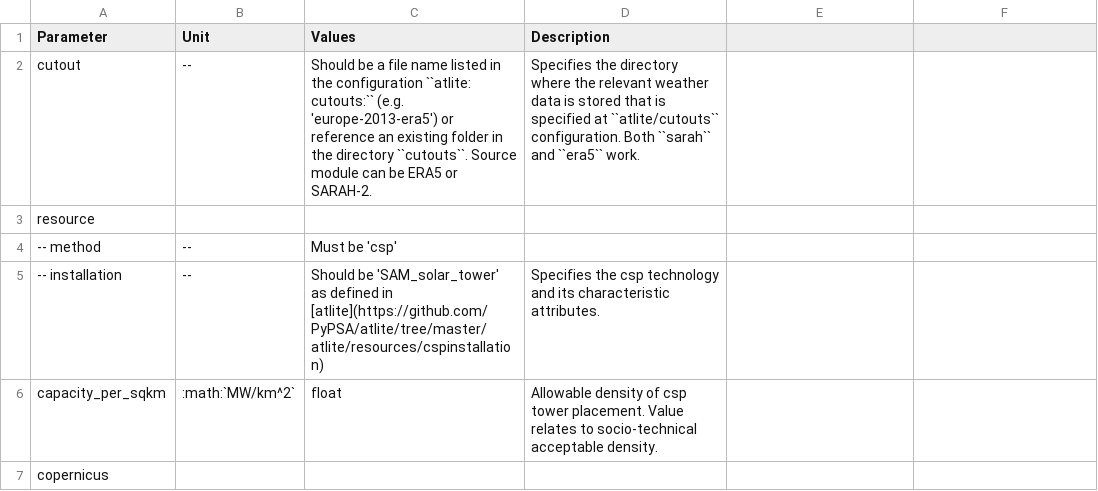
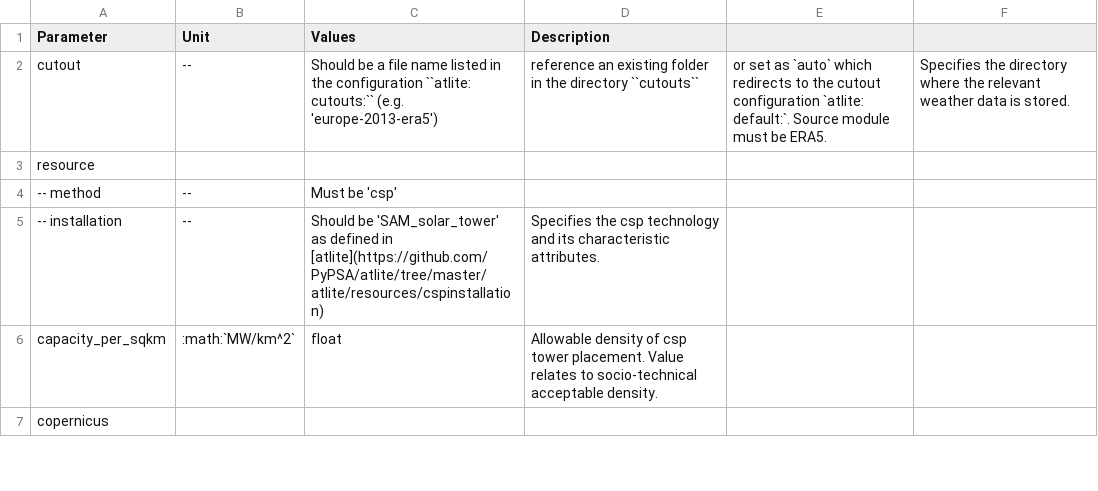
Before and after one commit to pypsa-meets-earth/pypsa-earth, a CSV file: doc/configtables/csp.csv, drawn as a sheet; only a part is shown.

```diff
--- a/doc/configtables/csp.csv
+++ b/doc/configtables/csp.csv
@@ -1,3 +1,3 @@
 Parameter,Unit,Values,Description
-cutout,--,Should be a file name listed in the configuration ``atlite: cutouts:`` (e.g. 'europe-2013-era5') or reference an existing folder in the directory ``cutouts``. Source module can be ERA5 or SARAH-2.,Specifies the directory where the relevant weather data is stored that is specified at ``atlite/cutouts`` configuration. Both ``sarah`` and ``era5`` work.
+cutout,--,Should be a file name listed in the configuration ``atlite: cutouts:`` (e.g. 'europe-2013-era5'), reference an existing folder in the directory ``cutouts``, or set as `auto` which redirects to the cutout configuration `atlite: default:`. Source module must be ERA5.,Specifies the directory where the relevant weather data is stored.
 resource,,,
```
Also changed, not shown: doc/configtables/offwind-ac.csv, doc/configtables/offwind-dc.csv, 5 other files.
